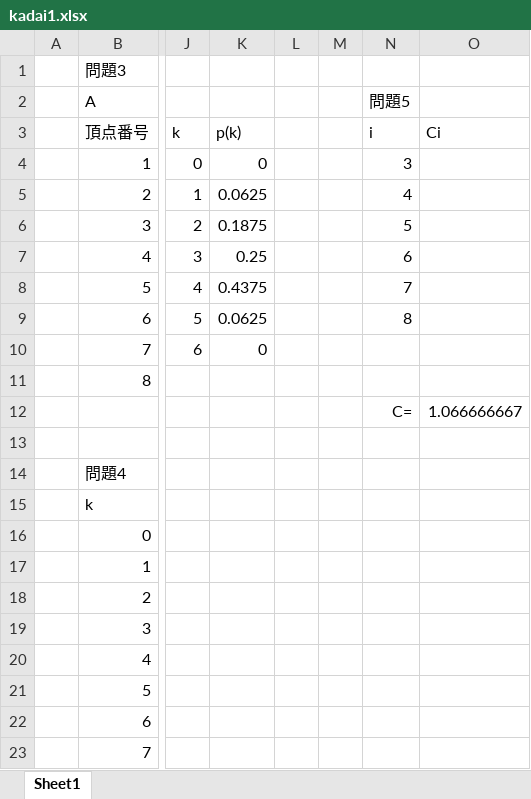
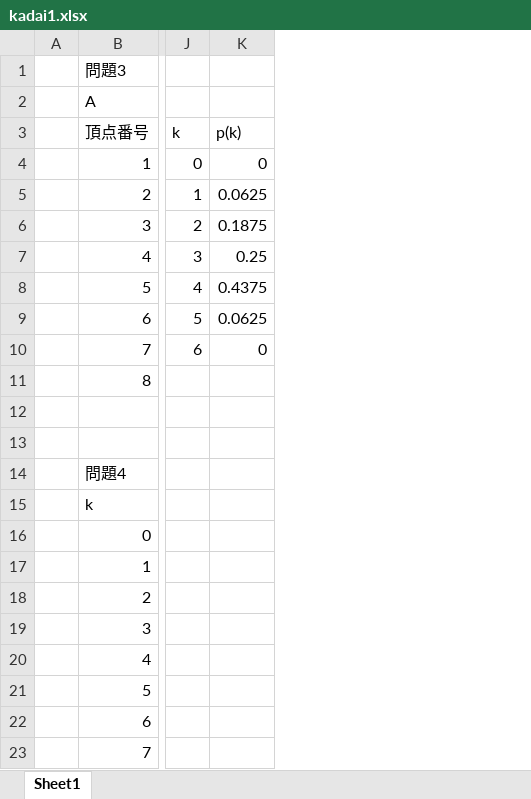
Before and after one commit to tensaitensai/zikken3, an Excel workbook: kadai1/kadai1.xlsx, sheet Sheet1, drawn as a sheet; only a part is shown, gaps mark what is left out; values as stored, in another font and other column widths than the file's, no borders; the diff names each change by its address in the sheet, - before the commit and + after, or states it on an @@ line.

Commit message:
kadai1_tex:レポート実験結果課題5終了

```diff
--- a/kadai1/kadai1.xlsx (sheet Sheet1)
+++ b/kadai1/kadai1.xlsx (sheet Sheet1)
-column L, empty
-column M, empty
-column N, rows 2-12: 問題5 | i | 3 | 4 | 5 | 6 | 7 | 8 |  |  | C=
-column O, rows 3-12: Ci |  |  |  |  |  |  |  |  | 1.066666667
```
Also changed, not shown: 7 other files.
